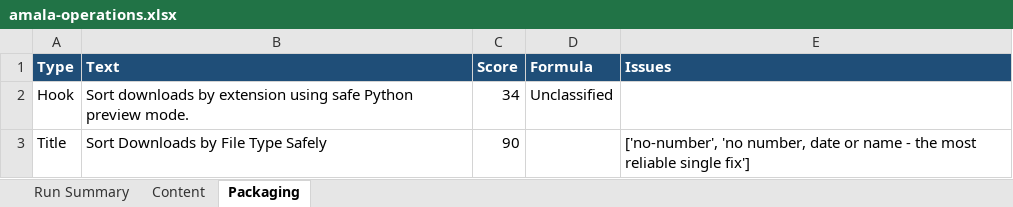
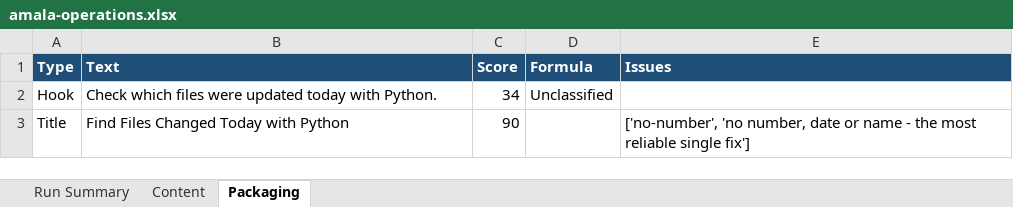
Before and after one commit to amalraj020-a11y/automated-YT-operations, an Excel workbook: reports/latest/amala-operations.xlsx, sheet Packaging, drawn as a sheet; values as stored, in another font and other column widths than the file's, no borders; the diff names each change by its address in the sheet, - before the commit and + after, or states it on an @@ line.

```diff
--- a/reports/latest/amala-operations.xlsx (sheet Packaging)
+++ b/reports/latest/amala-operations.xlsx (sheet Packaging)
-B2 (Text): Sort downloads by extension using safe Python preview mode.
+B2 (Text): Check which files were updated today with Python.
-B3 (Text): Sort Downloads by File Type Safely
+B3 (Text): Find Files Changed Today with Python
```
Also changed, not shown: sheet Run Summary, sheet Content.
